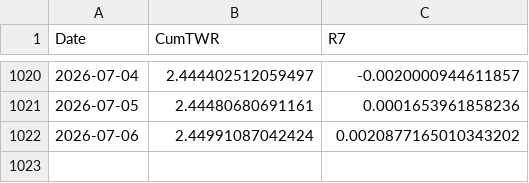
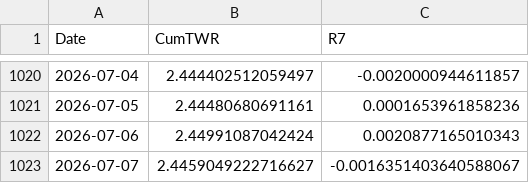
Before and after one commit to wangas070389-glitch/trading_agents, a CSV file: consolidated_portfolio_nav.csv, drawn as a sheet; only a part is shown, gaps mark what is left out.

```diff
--- a/consolidated_portfolio_nav.csv
+++ b/consolidated_portfolio_nav.csv
@@ -1021,2 +1021,3 @@ Date,CumTWR,R7
 2026-07-05,2.44480680691161,0.0001653961858236
-2026-07-06,2.44991087042424,0.0020877165010343202
+2026-07-06,2.44991087042424,0.0020877165010343
+2026-07-07,2.4459049222716627,-0.0016351403640588067
```
Also changed, not shown: 43 other files.
